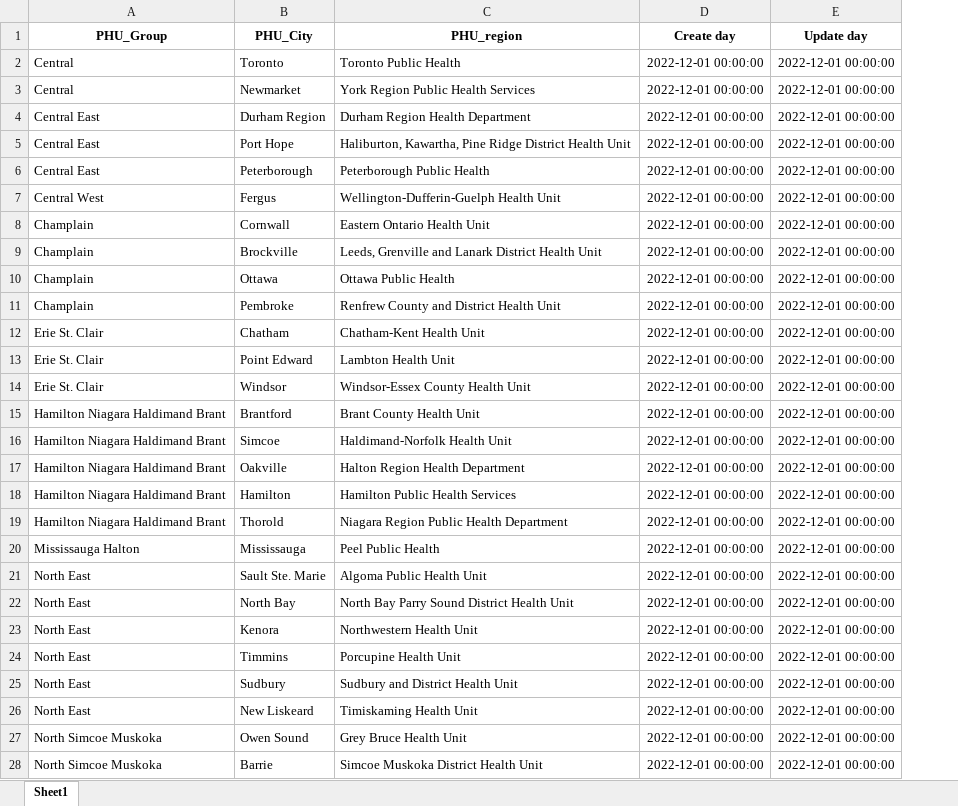
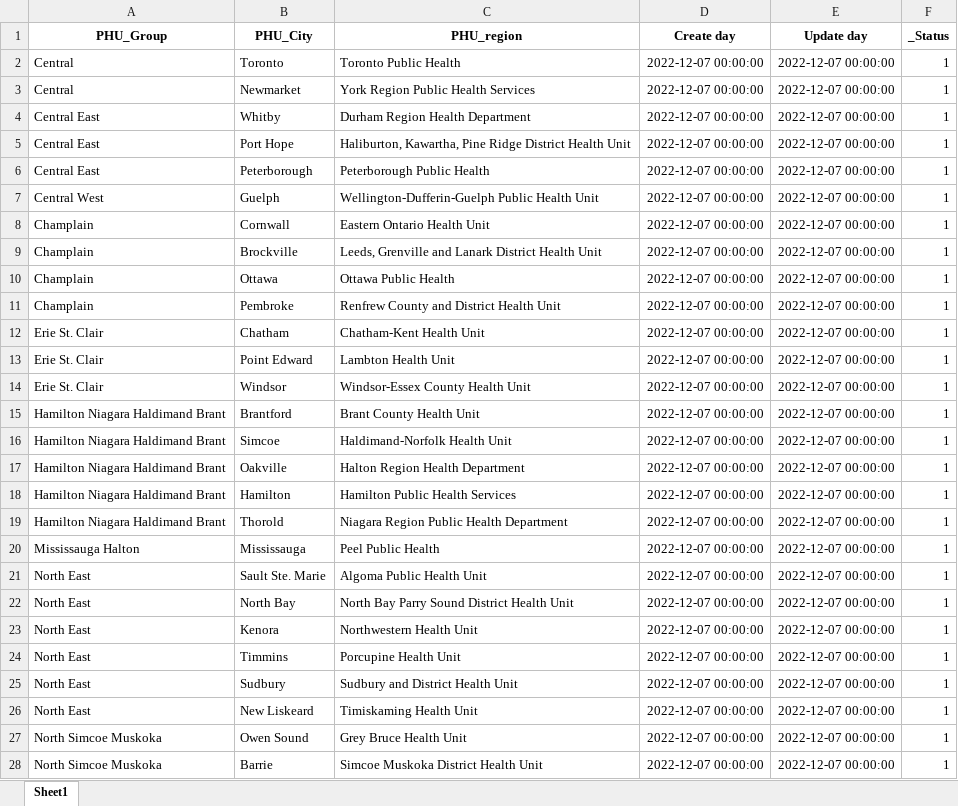
Before and after one commit to buicongdanh/BI_DATH, an Excel workbook: CleanData/Clean_Public Health Units GROUP.xlsx, sheet Sheet1, drawn as a sheet; only a part is shown; values as stored, in another font and other column widths than the file's, no borders; the diff covers the shown part only; the diff names each change by its address in the sheet, - before the commit and + after, or states it on an @@ line.

```diff
--- a/CleanData/Clean_Public Health Units GROUP.xlsx (sheet Sheet1)
+++ b/CleanData/Clean_Public Health Units GROUP.xlsx (sheet Sheet1)
+column F (_Status), rows 2-28: all 1
-D2:D28 (Create day): 2022-12-01 00:00:00
+D2:D28 (Create day): 2022-12-07 00:00:00
-E2:E28 (Update day): 2022-12-01 00:00:00
+E2:E28 (Update day): 2022-12-07 00:00:00
-B4 (PHU_City): Durham Region
+B4 (PHU_City): Whitby
-B7 (PHU_City): Fergus
+B7 (PHU_City): Guelph
-C7 (PHU_region): Wellington-Dufferin-Guelph Health Unit
+C7 (PHU_region): Wellington-Dufferin-Guelph Public Health Unit
```
Also changed, not shown: 14 edited cells elsewhere in this sheet, CleanData/Clean_Public health unit.xlsx, 7 other files.
